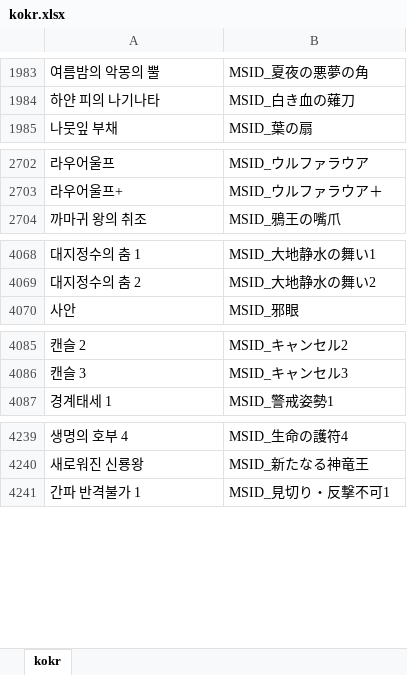
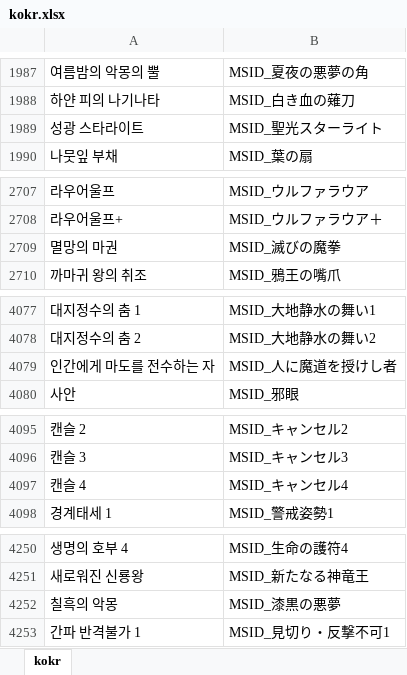
Before and after one commit to Cass07/fehbuilder_kokr, an Excel workbook: kokr.xlsx, sheet kokr, drawn as a sheet; only a part is shown, gaps mark what is left out; values as stored, in another font and other column widths than the file's, no borders; the diff covers the shown part only; the diff names each change by its address in the sheet, - before the commit and + after, or states it on an @@ line.

```diff
--- a/kokr.xlsx (sheet kokr)
+++ b/kokr.xlsx (sheet kokr)
+row 1989: 성광 스타라이트 | MSID_聖光スターライト
+row 2709: 멸망의 마권 | MSID_滅びの魔拳
+row 4079: 인간에게 마도를 전수하는 자 | MSID_人に魔道を授けし者
+row 4097: 캔슬 4 | MSID_キャンセル4
+row 4252: 칠흑의 악몽 | MSID_漆黒の悪夢
```
Also changed, not shown: 7 added rows and 1 edited cell elsewhere in this sheet, 1 other file.
